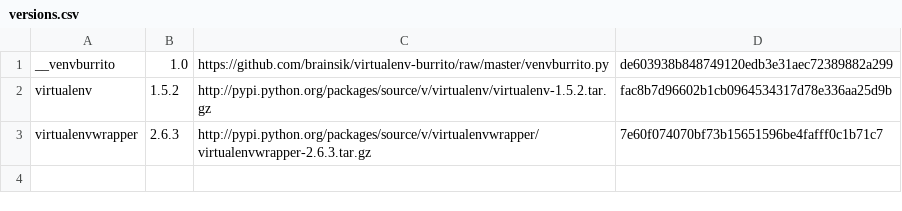
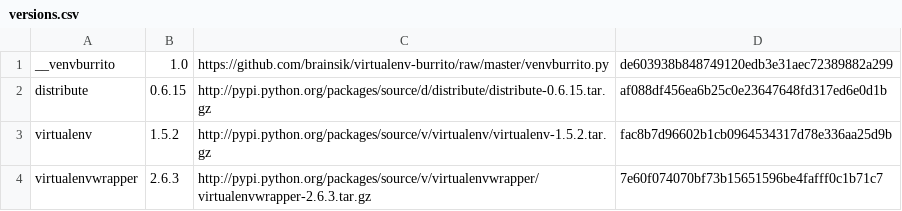
Before and after one commit to brainsik/virtualenv-burrito, a CSV file: versions.csv, drawn as a sheet.

Commit message:
add distribute to versions

```diff
--- a/versions.csv
+++ b/versions.csv
@@ -1,2 +1,3 @@
 __venvburrito,1.0,https://github.com/brainsik/virtualenv-burrito/raw/master/venvburrito.py,de603938b848749120edb3e31aec72389882a299
+distribute,0.6.15,http://pypi.python.org/packages/source/d/distribute/distribute-0.6.15.tar.gz,af088df456ea6b25c0e23647648fd317ed6e0d1b
 virtualenv,1.5.2,http://pypi.python.org/packages/source/v/virtualenv/virtualenv-1.5.2.tar.gz,fac8b7d96602b1cb0964534317d78e336aa25d9b
```
